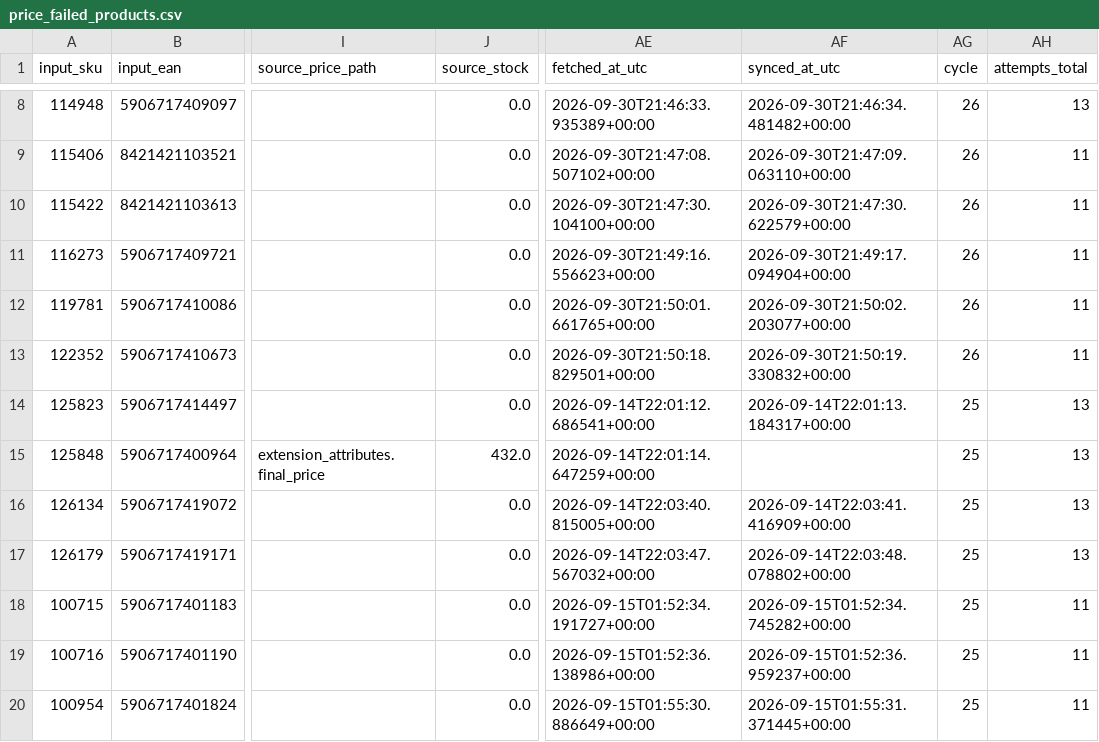
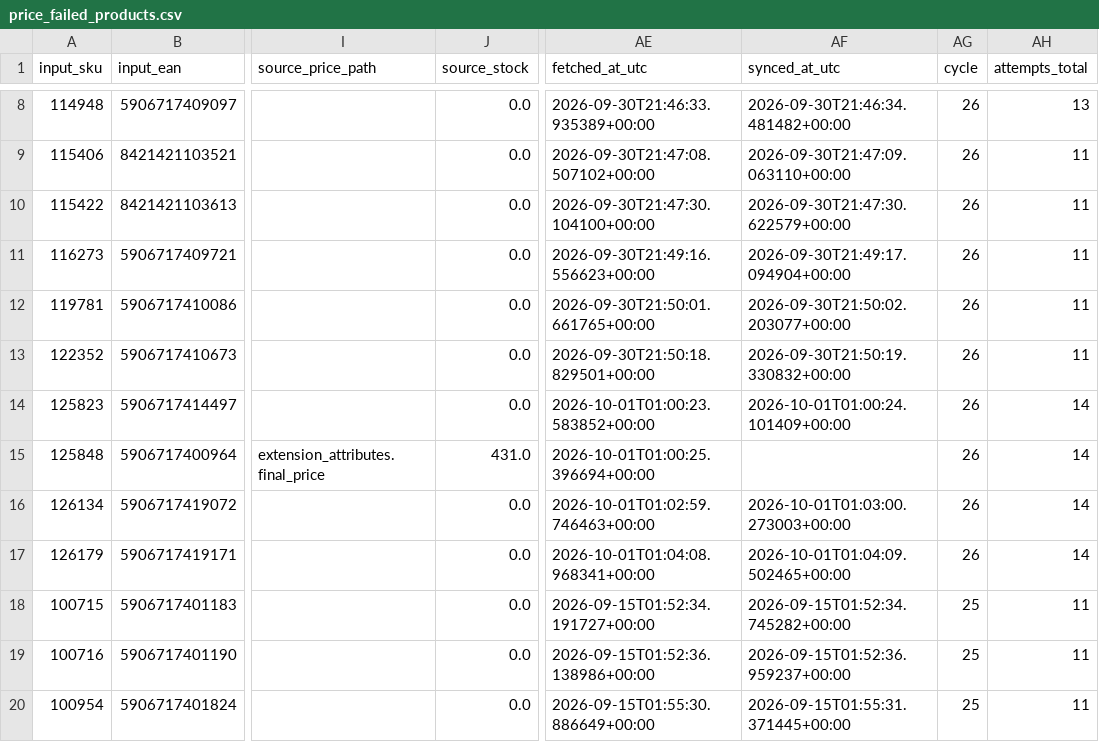
Before and after one commit to globalfriseur/GlobalStokFiyat, a CSV file: output/price_failed_products.csv, drawn as a sheet; only a part is shown, gaps mark what is left out; the diff names each change by its address in the sheet, - before the commit and + after, or states it on an @@ line.

```diff
--- a/output/price_failed_products.csv
+++ b/output/price_failed_products.csv
-AE14 (fetched_at_utc): 2026-09-14T22:01:12.686541+00:00
+AE14 (fetched_at_utc): 2026-10-01T01:00:23.583852+00:00
-AF14 (synced_at_utc): 2026-09-14T22:01:13.184317+00:00
+AF14 (synced_at_utc): 2026-10-01T01:00:24.101409+00:00
-AG14:AG17 (cycle): 25
+AG14:AG17 (cycle): 26
-AH14:AH17 (attempts_total): 13
+AH14:AH17 (attempts_total): 14
-J15 (source_stock): 432.0
+J15 (source_stock): 431.0
-AE15 (fetched_at_utc): 2026-09-14T22:01:14.647259+00:00
+AE15 (fetched_at_utc): 2026-10-01T01:00:25.396694+00:00
-AE16 (fetched_at_utc): 2026-09-14T22:03:40.815005+00:00
+AE16 (fetched_at_utc): 2026-10-01T01:02:59.746463+00:00
-AF16 (synced_at_utc): 2026-09-14T22:03:41.416909+00:00
+AF16 (synced_at_utc): 2026-10-01T01:03:00.273003+00:00
-AE17 (fetched_at_utc): 2026-09-14T22:03:47.567032+00:00
+AE17 (fetched_at_utc): 2026-10-01T01:04:08.968341+00:00
-AF17 (synced_at_utc): 2026-09-14T22:03:48.078802+00:00
+AF17 (synced_at_utc): 2026-10-01T01:04:09.502465+00:00
```
Also changed, not shown: 3 other files.
